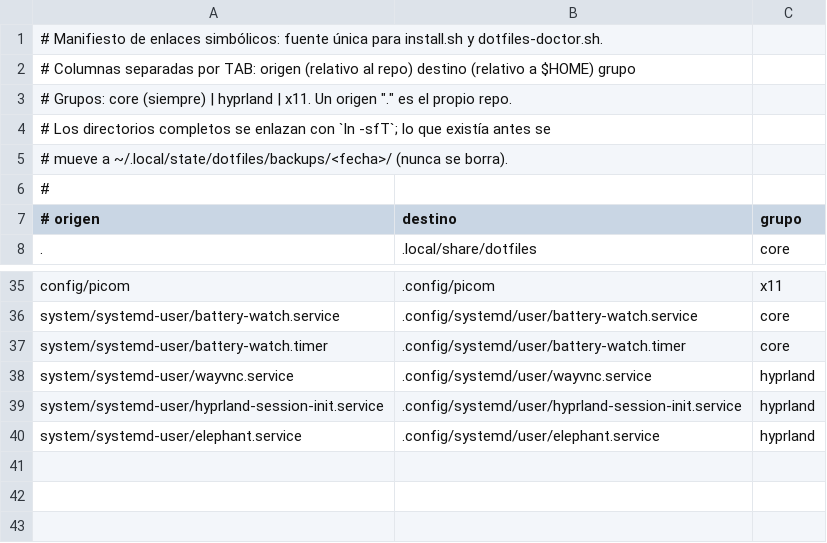
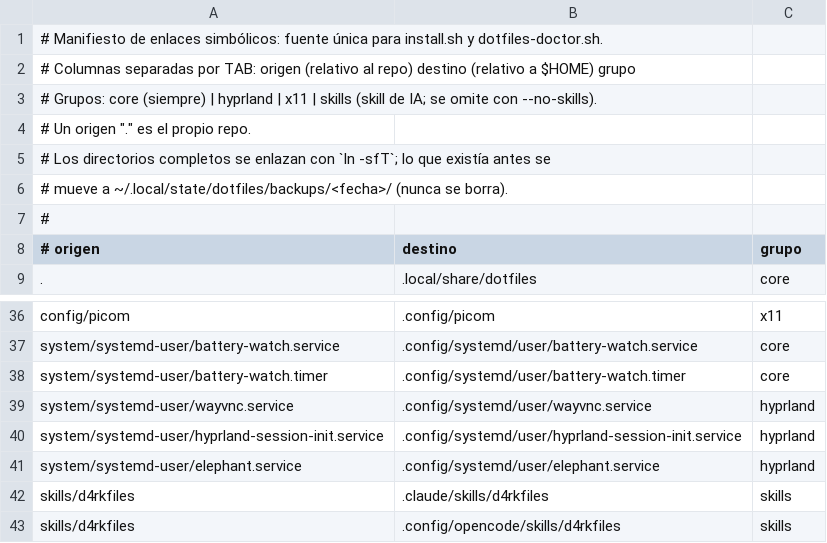
Before and after one commit to D4rkDr4gon/D4rkFiles, a TSV file: manifest/links.tsv, drawn as a sheet; only a part is shown, gaps mark what is left out.

```diff
--- a/manifest/links.tsv
+++ b/manifest/links.tsv
@@ -2,3 +2,4 @@
 # Columnas separadas por TAB:  origen (relativo al repo)  destino (relativo a $HOME)  grupo
-# Grupos: core (siempre) | hyprland | x11.  Un origen "." es el propio repo.
+# Grupos: core (siempre) | hyprland | x11 | skills (skill de IA; se omite con --no-skills).
+# Un origen "." es el propio repo.
 # Los directorios completos se enlazan con `ln -sfT`; lo que existía antes se
@@ -40 +41,3 @@ system/systemd-user/hyprland-session-init.service	.config/systemd/user/hyprland-
 system/systemd-user/elephant.service	.config/systemd/user/elephant.service	hyprland
+skills/d4rkfiles	.claude/skills/d4rkfiles	skills
+skills/d4rkfiles	.config/opencode/skills/d4rkfiles	skills
```
Also changed, not shown: 12 other files.
